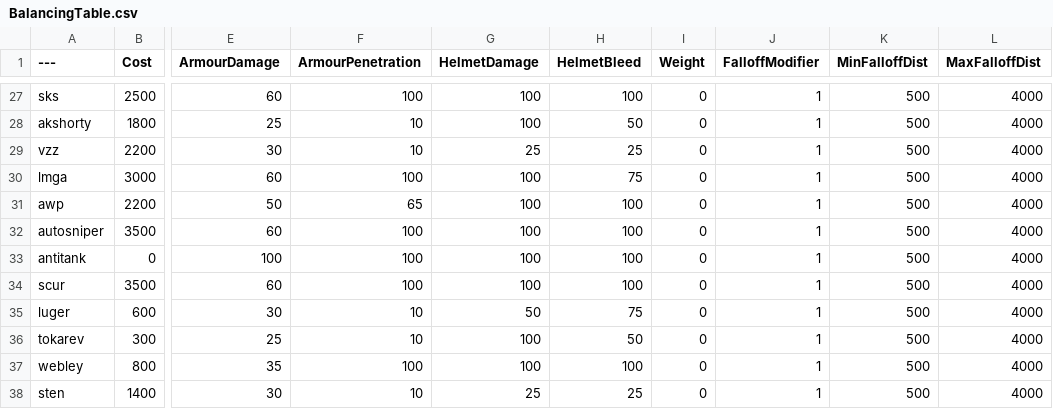
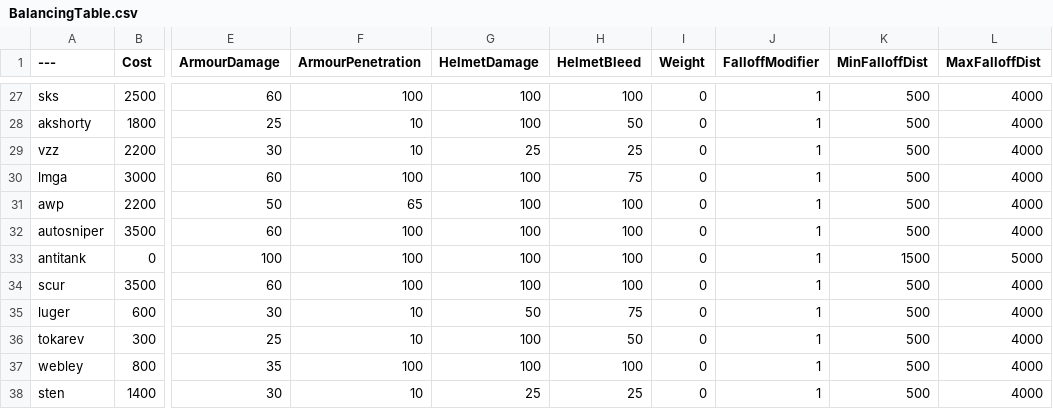
Before and after one commit to AndrewChurchill/PavlovVR-BalancingTable, a CSV file: PowerfulSnipes/BalancingTable.csv, drawn as a sheet; only a part is shown, gaps mark what is left out; the diff names each change by its address in the sheet, - before the commit and + after, or states it on an @@ line.

Commit message:
increase falloff distance for antitank

```diff
--- a/PowerfulSnipes/BalancingTable.csv
+++ b/PowerfulSnipes/BalancingTable.csv
-K33 (MinFalloffDist): 500
+K33 (MinFalloffDist): 1500
-L33 (MaxFalloffDist): 4000
+L33 (MaxFalloffDist): 5000
```
Also changed, not shown: 1 other file.
